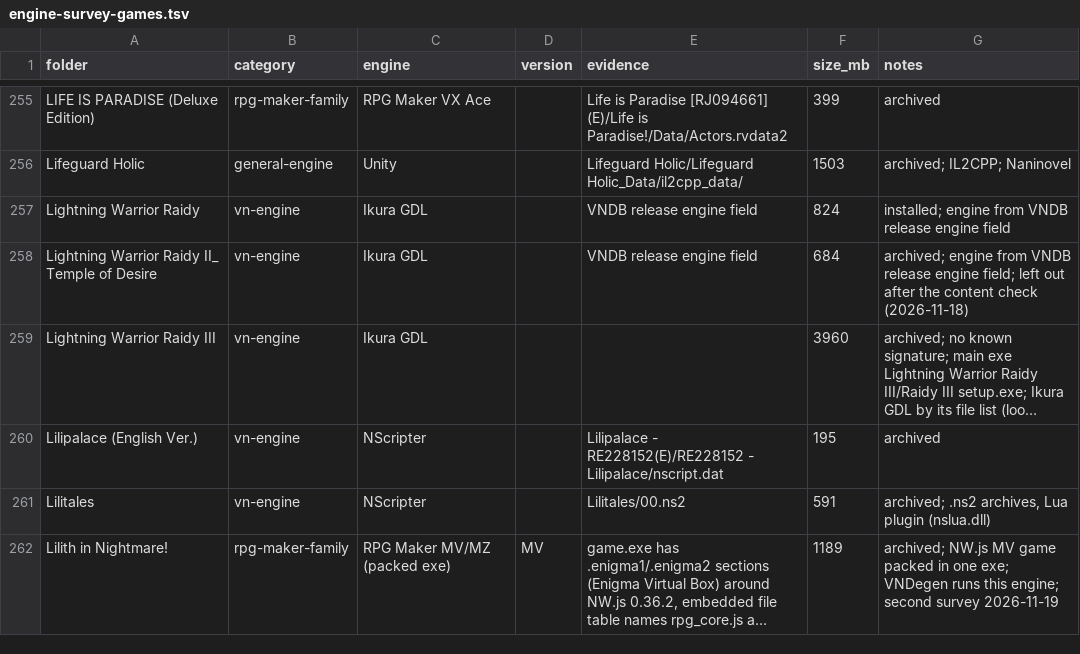
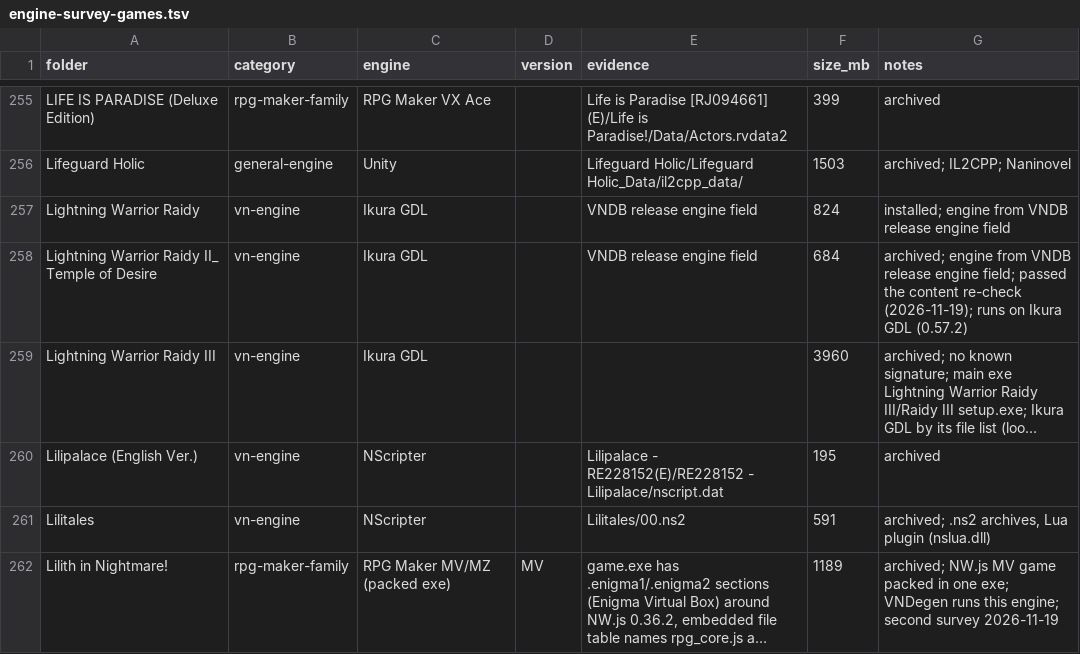
Before and after one commit to ChronoStriker1/vndegen, a TSV file: docs/engine-survey-games.tsv, drawn as a sheet; only a part is shown, gaps mark what is left out; long unchanged cells end in …; the diff names each change by its address in the sheet, - before the commit and + after, or states it on an @@ line.

```diff
--- a/docs/engine-survey-games.tsv
+++ b/docs/engine-survey-games.tsv
-G258 (notes): …engine field; left out after the content check (2026-11-18)
+G258 (notes): …engine field; passed the content re-check (2026-11-19); runs on Ikura GDL (0.57.2)
```
Also changed, not shown: 2 other files.
